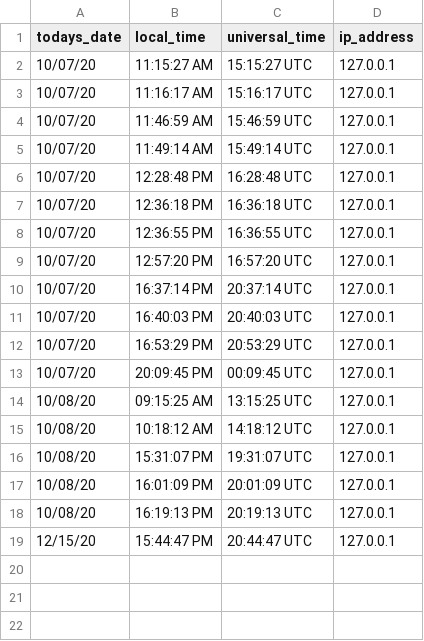
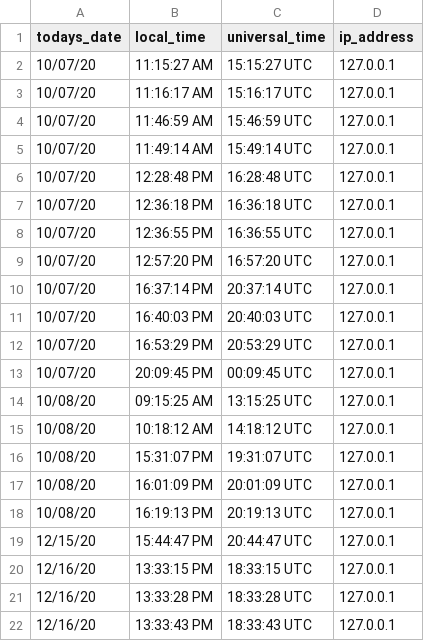
Before and after one commit to francisbui/property-management-application, a CSV file: logger.csv, drawn as a sheet; the diff names each change by its address in the sheet, - before the commit and + after, or states it on an @@ line.

```diff
--- a/logger.csv
+++ b/logger.csv
+row 20: 12/16/20 | 13:33:15 PM | 18:33:15 UTC | 127.0.0.1
+row 21: 12/16/20 | 13:33:28 PM | 18:33:28 UTC | 127.0.0.1
+row 22: 12/16/20 | 13:33:43 PM | 18:33:43 UTC | 127.0.0.1
```
Also changed, not shown: accounts.csv, 2 other files.
